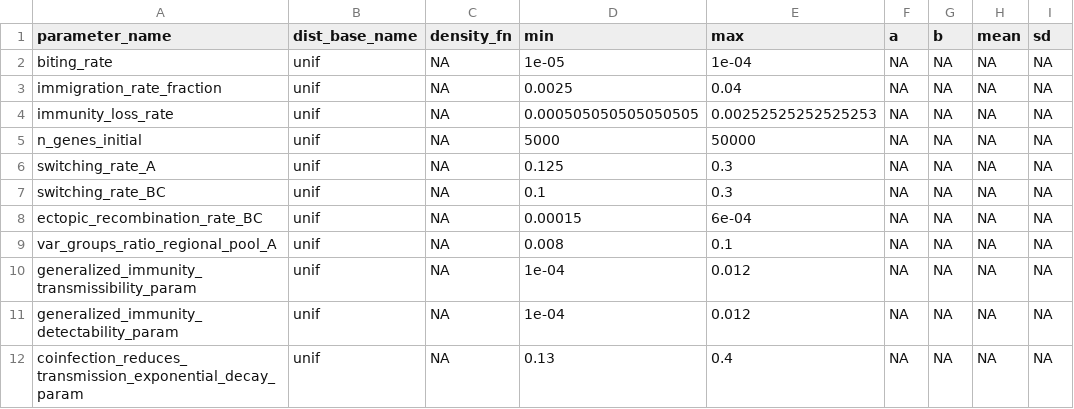
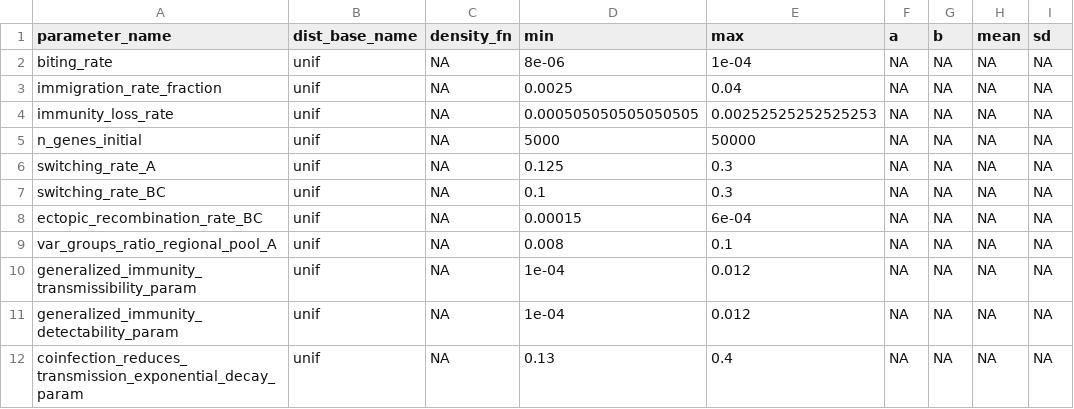
Before and after one commit to pascualgroup/varmodel3, a CSV file: emews/data/parameters/priors_03262025.csv, drawn as a sheet.

Commit message:
Update priors_03262025.csv

```diff
--- a/emews/data/parameters/priors_03262025.csv
+++ b/emews/data/parameters/priors_03262025.csv
@@ -1,3 +1,3 @@
 "parameter_name","dist_base_name","density_fn","min","max","a","b","mean","sd"
-"biting_rate","unif",NA,1e-05,1e-04,NA,NA,NA,NA
+"biting_rate","unif",NA,8e-06,1e-04,NA,NA,NA,NA
 "immigration_rate_fraction","unif",NA,0.0025,0.04,NA,NA,NA,NA
```
